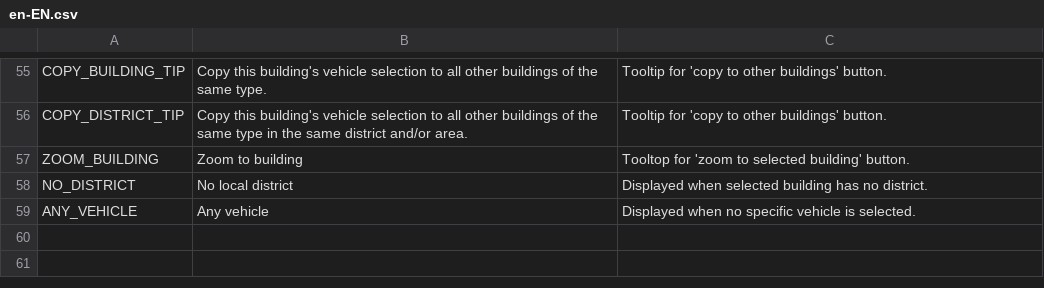
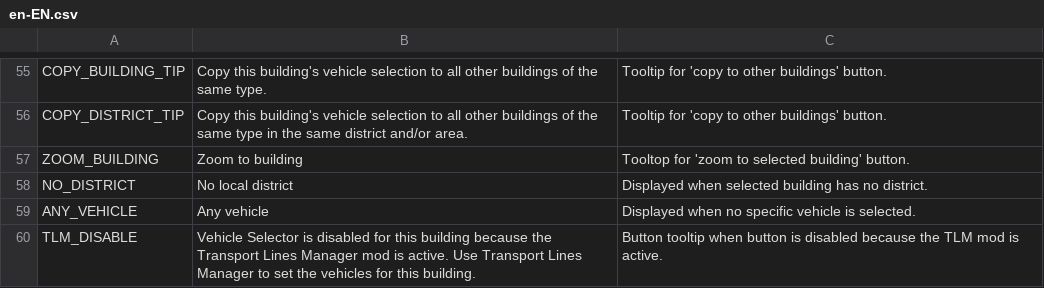
Before and after one commit to algernon-A/VehicleSelector, a CSV file: Translations/en-EN.csv, drawn as a sheet; only a part is shown, gaps mark what is left out.

Commit message:
Defer to TLM for TransportStationAI transpiling.

```diff
--- a/Translations/en-EN.csv
+++ b/Translations/en-EN.csv
@@ -59 +59,2 @@
 "ANY_VEHICLE","Any vehicle","Displayed when no specific vehicle is selected."
+"TLM_DISABLE","Vehicle Selector is disabled for this building because the Transport Lines Manager mod is active.  Use Transport Lines Manager to set the vehicles for this building.","Button tooltip when button is disabled because the TLM mod is active."
```
Also changed, not shown: 6 other files.
